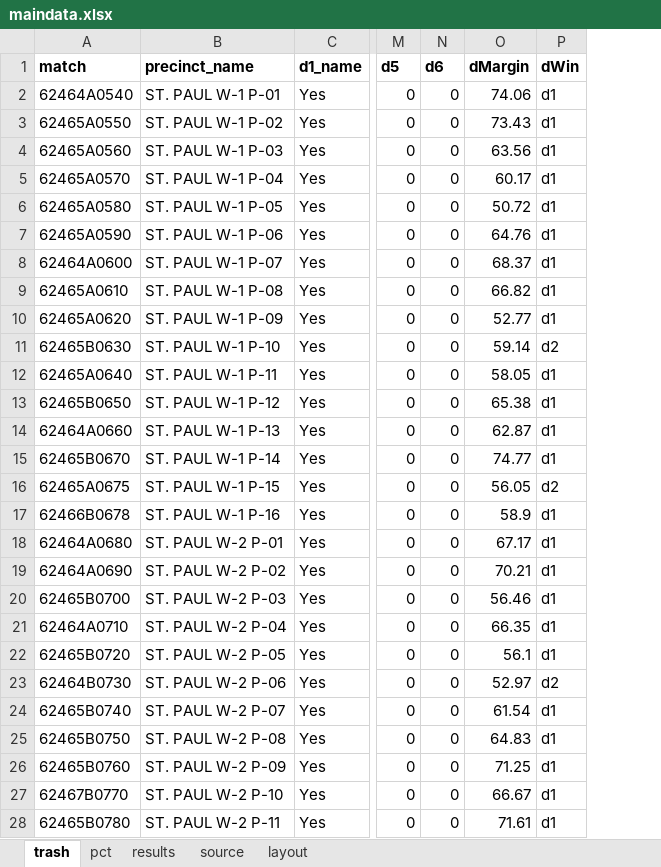
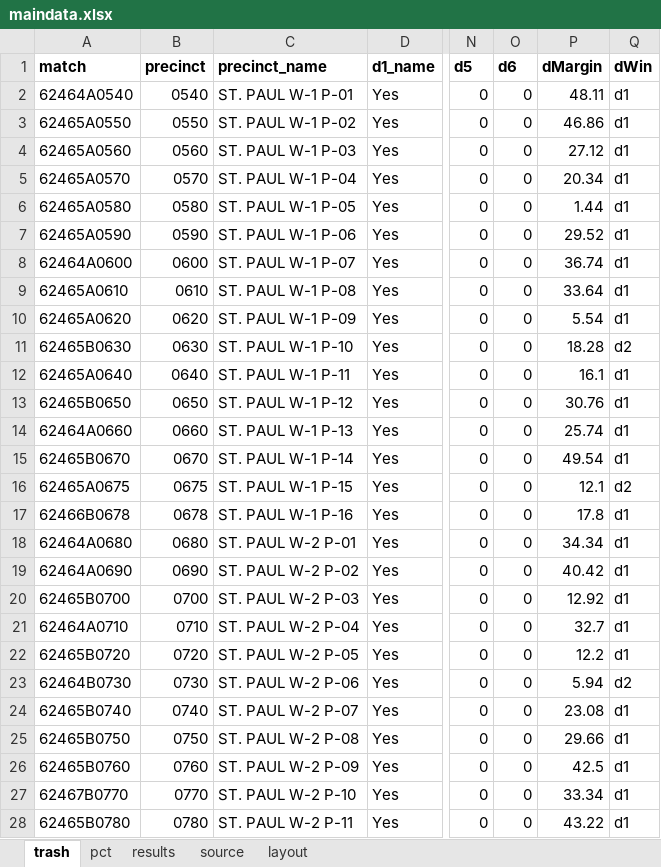
Before and after one commit to striblab/20191106-st_paul_trash, an Excel workbook: sources/data/maindata.xlsx, sheet trash, drawn as a sheet; only a part is shown, gaps mark what is left out; values as stored, in another font and other column widths than the file's, no borders; addresses are those after the commit; the diff covers the shown part only; the diff names each change by its address in the sheet, - before the commit and + after, or states it on an @@ line.

```diff
--- a/sources/data/maindata.xlsx (sheet trash)
+++ b/sources/data/maindata.xlsx (sheet trash)
+column B (precinct), rows 2-28: 0540 | 0550 | 0560 | 0570 | 0580 | 0590 | 0600 | 0610 | 0620 | 0630 | 0640 | 0650 | 0660 | 0670 | 0675 | 0678 | 0680 | 0690 | 0700 | 0710 | 0720 | 0730 | 0740 | 0750 | 0760 | 0770 | 0780
-P2 (dMargin): 74.06
+P2 (dMargin): 48.11
-P3 (dMargin): 73.43
+P3 (dMargin): 46.86
-P4 (dMargin): 63.56
+P4 (dMargin): 27.12
-P5 (dMargin): 60.17
+P5 (dMargin): 20.34
-P6 (dMargin): 50.72
+P6 (dMargin): 1.44
-P7 (dMargin): 64.76
+P7 (dMargin): 29.52
-P8 (dMargin): 68.37
+P8 (dMargin): 36.74
-P9 (dMargin): 66.82
+P9 (dMargin): 33.64
-P10 (dMargin): 52.77
+P10 (dMargin): 5.54
-P11 (dMargin): 59.14
+P11 (dMargin): 18.28
-P12 (dMargin): 58.05
+P12 (dMargin): 16.1
-P13 (dMargin): 65.38
+P13 (dMargin): 30.76
-P14 (dMargin): 62.87
+P14 (dMargin): 25.74
-P15 (dMargin): 74.77
+P15 (dMargin): 49.54
-P16 (dMargin): 56.05
+P16 (dMargin): 12.1
-P17 (dMargin): 58.9
+P17 (dMargin): 17.8
-P18 (dMargin): 67.17
+P18 (dMargin): 34.34
-P19 (dMargin): 70.21
+P19 (dMargin): 40.42
-P20 (dMargin): 56.46
+P20 (dMargin): 12.92
-P21 (dMargin): 66.35
+P21 (dMargin): 32.7
-P22 (dMargin): 56.1
+P22 (dMargin): 12.2
-P23 (dMargin): 52.97
+P23 (dMargin): 5.94
-P24 (dMargin): 61.54
+P24 (dMargin): 23.08
-P25 (dMargin): 64.83
+P25 (dMargin): 29.66
-P26 (dMargin): 71.25
+P26 (dMargin): 42.5
-P27 (dMargin): 66.67
+P27 (dMargin): 33.34
-P28 (dMargin): 71.61
+P28 (dMargin): 43.22
```
Also changed, not shown: 68 edited cells elsewhere in this sheet, formulas that keep their value, 11 other files.
